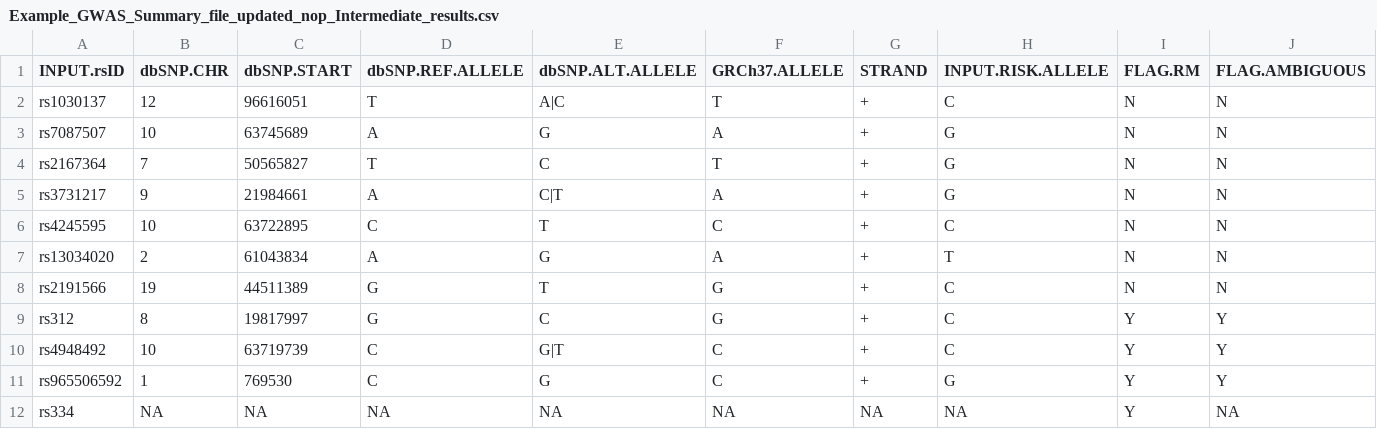
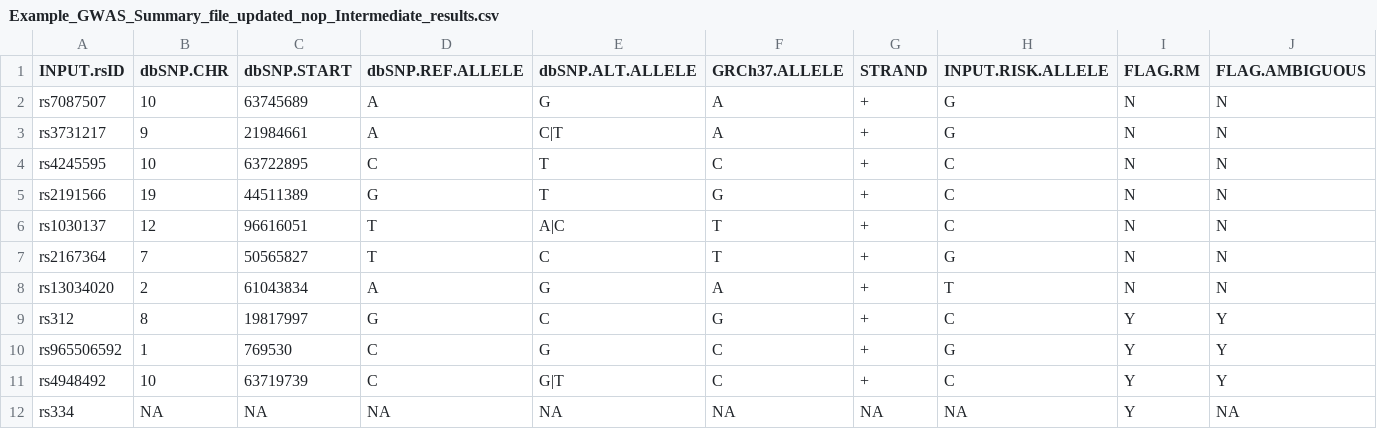
Before and after one commit to ewilkie/nimpress, a CSV file: preprocess/Nimpress_preprocess_Output/Example_GWAS_Summary_file_updated_nop_Intermediate_results.csv, drawn as a sheet; only a part is shown; removed rows and columns are numbered as before the commit, all else as after; rows hold the shown columns only; the diff names each change by its address in the sheet, - before the commit and + after, or states it on an @@ line.

```diff
--- a/preprocess/Nimpress_preprocess_Output/Example_GWAS_Summary_file_updated_nop_Intermediate_results.csv
+++ b/preprocess/Nimpress_preprocess_Output/Example_GWAS_Summary_file_updated_nop_Intermediate_results.csv
-row 2: rs1030137 | 12 | 96616051 | T | A|C | T | + | C | N | N
-row 4: rs2167364 | 7 | 50565827 | T | C | T | + | G | N | N
-row 7: rs13034020 | 2 | 61043834 | A | G | A | + | T | N | N
+row 6: rs1030137 | 12 | 96616051 | T | A|C | T | + | C | N | N
+row 7: rs2167364 | 7 | 50565827 | T | C | T | + | G | N | N
+row 8: rs13034020 | 2 | 61043834 | A | G | A | + | T | N | N
-row 10: rs4948492 | 10 | 63719739 | C | G|T | C | + | C | Y | Y
+row 11: rs4948492 | 10 | 63719739 | C | G|T | C | + | C | Y | Y
```
Also changed, not shown: 5 other files.
